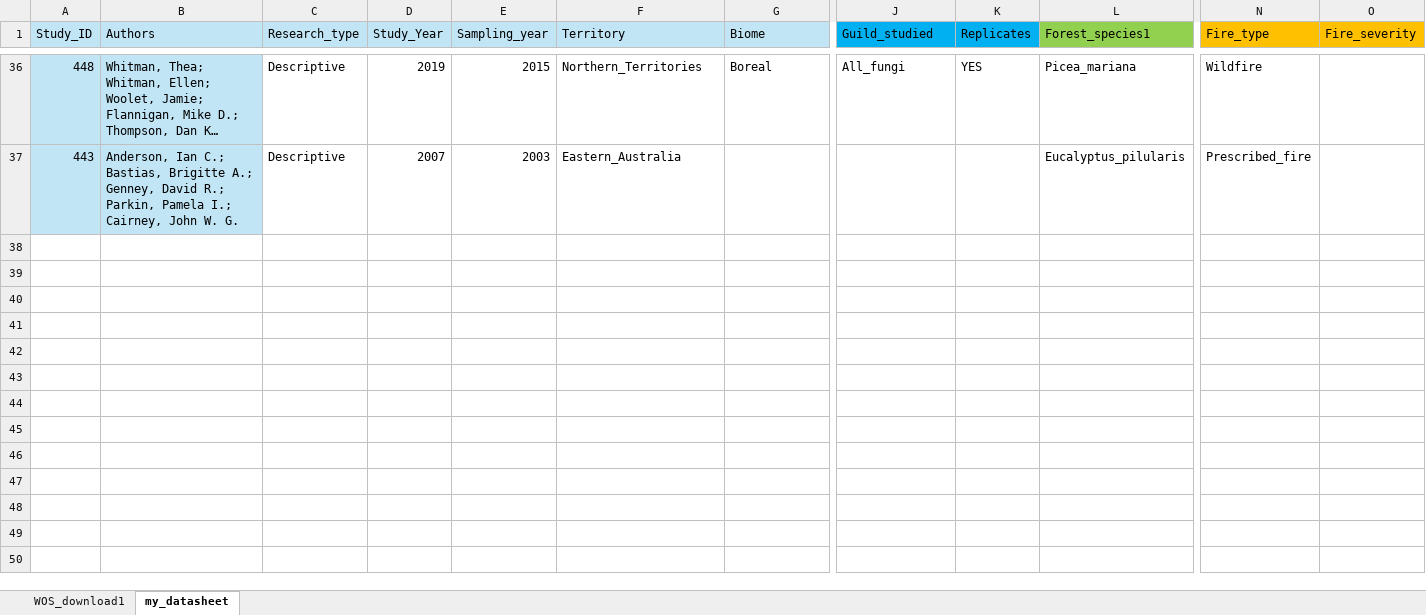
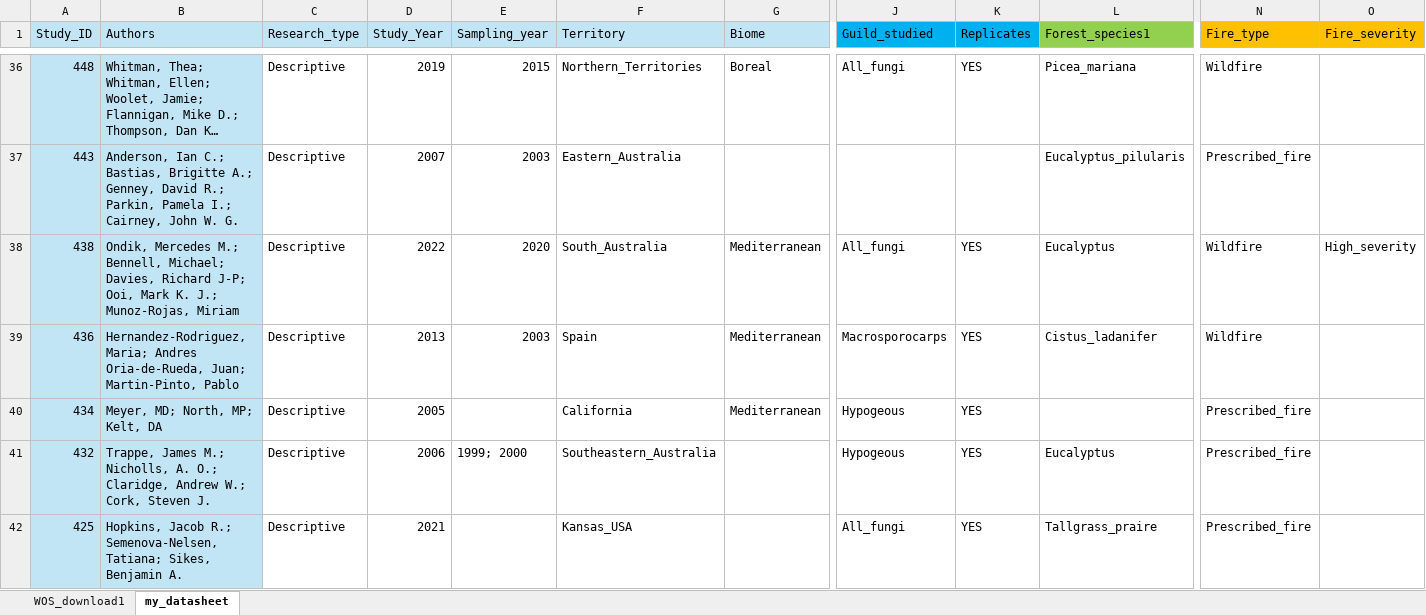
Before and after one commit to amara-ss/PhDcode, an Excel workbook: Meta_analysis/Metaanalysis_dataset.xlsx, sheet my_datasheet, drawn as a sheet; only a part is shown, gaps mark what is left out; long unchanged cells end in …; values as stored, in another font and other column widths than the file's, no borders; rows hold the shown columns only; the diff covers the shown part only; the diff names each change by its address in the sheet, - before the commit and + after, or states it on an @@ line.

```diff
--- a/Meta_analysis/Metaanalysis_dataset.xlsx (sheet my_datasheet)
+++ b/Meta_analysis/Metaanalysis_dataset.xlsx (sheet my_datasheet)
+row 38: 438 | Ondik, Mercedes M.; Bennell, Michael; Davies, Richard J-P; Ooi, Mark K. J.; Munoz-Rojas, Miriam | Descriptive | 2022 | 2020 | South_Australia | Mediterranean | All_fungi | YES | Eucalyptus | Wildfire | High_severity
+row 39: 436 | Hernandez-Rodriguez, Maria; Andres Oria-de-Rueda, Juan; Martin-Pinto, Pablo | Descriptive | 2013 | 2003 | Spain | Mediterranean | Macrosporocarps | YES | Cistus_ladanifer | Wildfire
+row 40: 434 | Meyer, MD; North, MP; Kelt, DA | Descriptive | 2005 |  | California | Mediterranean | Hypogeous | YES |  | Prescribed_fire
+row 41: 432 | Trappe, James M.; Nicholls, A. O.; Claridge, Andrew W.; Cork, Steven J. | Descriptive | 2006 | 1999; 2000 | Southeastern_Australia |  | Hypogeous | YES | Eucalyptus | Prescribed_fire
+row 42: 425 | Hopkins, Jacob R.; Semenova-Nelsen, Tatiana; Sikes, Benjamin A. | Descriptive | 2021 |  | Kansas_USA |  | All_fungi | YES | Tallgrass_praire | Prescribed_fire
```
Also changed, not shown: 5 added rows and 1 edited cell elsewhere in this sheet, sheet WOS_download1, hidden cells, 5 other files.
